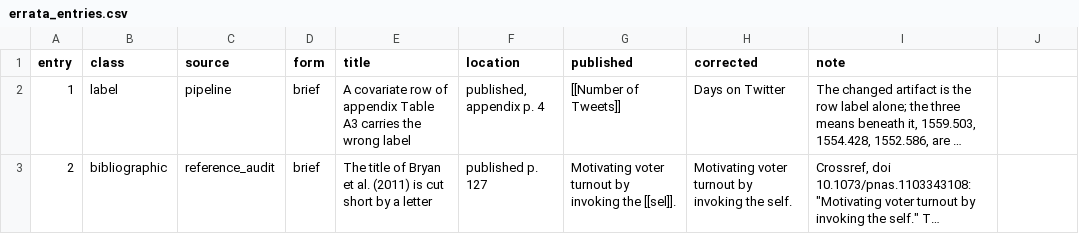
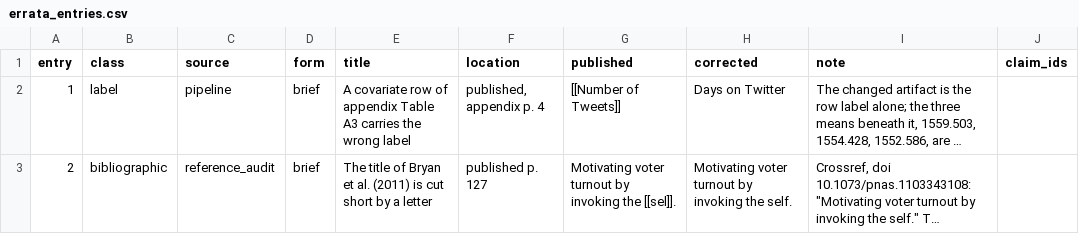
Before and after one commit to active-maintenance-aec/coppock_guess_ternovski_2016, a CSV file: errata_entries.csv, drawn as a sheet; long unchanged cells end in …; the diff names each change by its address in the sheet, - before the commit and + after, or states it on an @@ line.

```diff
--- a/errata_entries.csv
+++ b/errata_entries.csv
-J1: (empty)
+J1: claim_ids
```
Also changed, not shown: 2 other files.
